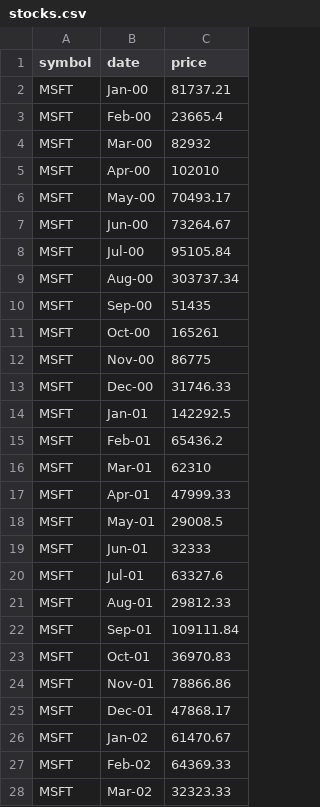
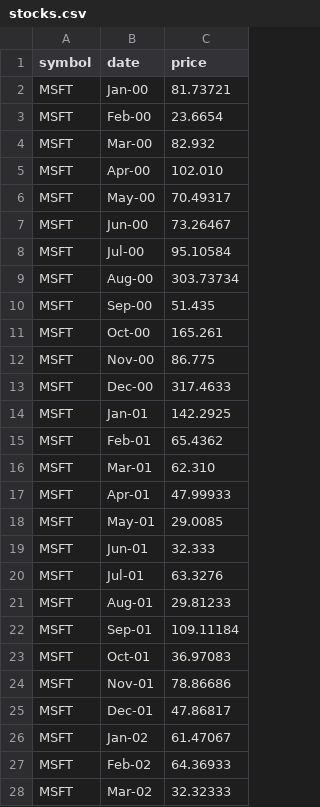
Before and after one commit to techminchev/jslib, a CSV file: stocks.csv, drawn as a sheet; only a part is shown; the diff covers the shown part only.

Commit message:
Update stocks.csv

```diff
--- a/stocks.csv
+++ b/stocks.csv
@@ -1,28 +1,28 @@
 symbol,date,price
-MSFT,Jan-00,81737.21
-MSFT,Feb-00,23665.4
-MSFT,Mar-00,82932
-MSFT,Apr-00,102010
-MSFT,May-00,70493.17
-MSFT,Jun-00,73264.67
-MSFT,Jul-00,95105.84
-MSFT,Aug-00,303737.34
-MSFT,Sep-00,51435
-MSFT,Oct-00,165261
-MSFT,Nov-00,86775
-MSFT,Dec-00,31746.33
-MSFT,Jan-01,142292.5
-MSFT,Feb-01,65436.2
-MSFT,Mar-01,62310
-MSFT,Apr-01,47999.33
-MSFT,May-01,29008.5
-MSFT,Jun-01,32333
-MSFT,Jul-01,63327.6
-MSFT,Aug-01,29812.33
-MSFT,Sep-01,109111.84
-MSFT,Oct-01,36970.83
-MSFT,Nov-01,78866.86
-MSFT,Dec-01,47868.17
-MSFT,Jan-02,61470.67
-MSFT,Feb-02,64369.33
-MSFT,Mar-02,32323.33
+MSFT,Jan-00,81.73721
+MSFT,Feb-00,23.6654
+MSFT,Mar-00,82.932
+MSFT,Apr-00,102.010
+MSFT,May-00,70.49317
+MSFT,Jun-00,73.26467
+MSFT,Jul-00,95.10584
+MSFT,Aug-00,303.73734
+MSFT,Sep-00,51.435
+MSFT,Oct-00,165.261
+MSFT,Nov-00,86.775
+MSFT,Dec-00,317.4633
+MSFT,Jan-01,142.2925
+MSFT,Feb-01,65.4362
+MSFT,Mar-01,62.310
+MSFT,Apr-01,47.99933
+MSFT,May-01,29.0085
+MSFT,Jun-01,32.333
+MSFT,Jul-01,63.3276
+MSFT,Aug-01,29.81233
+MSFT,Sep-01,109.11184
+MSFT,Oct-01,36.97083
+MSFT,Nov-01,78.86686
+MSFT,Dec-01,47.86817
+MSFT,Jan-02,61.47067
+MSFT,Feb-02,64.36933
+MSFT,Mar-02,32.32333
```
Also changed, not shown: 21 edited cells elsewhere in this file.
